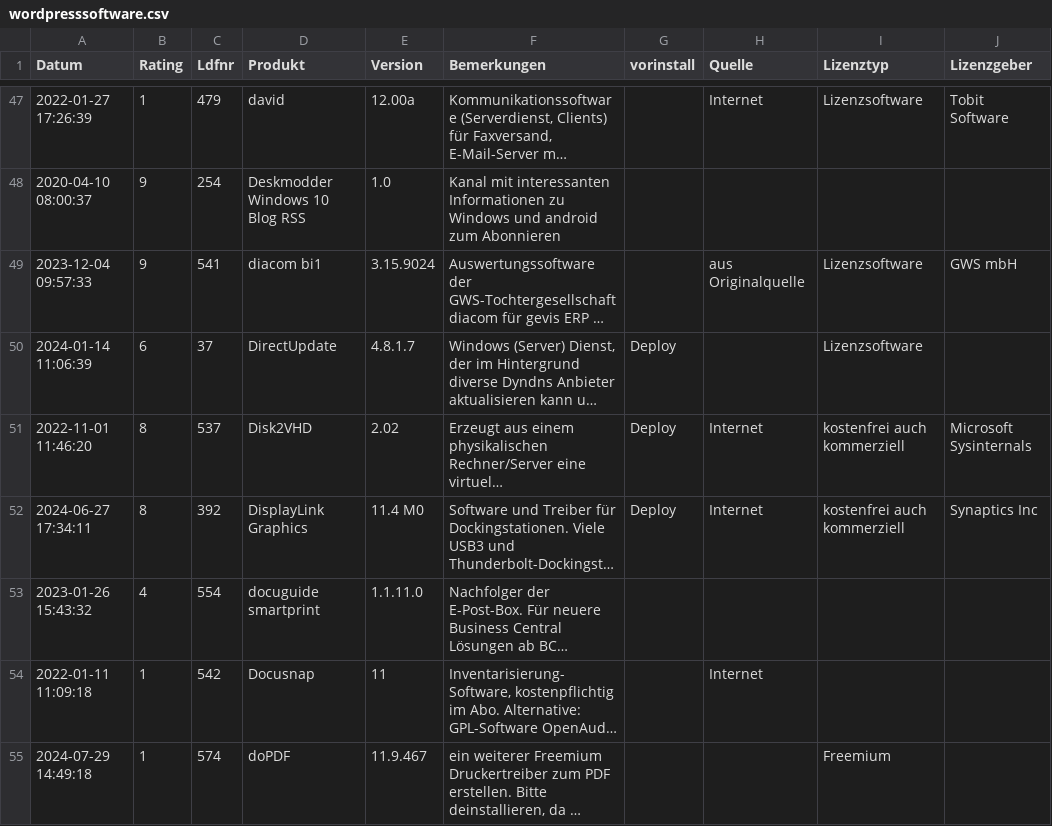
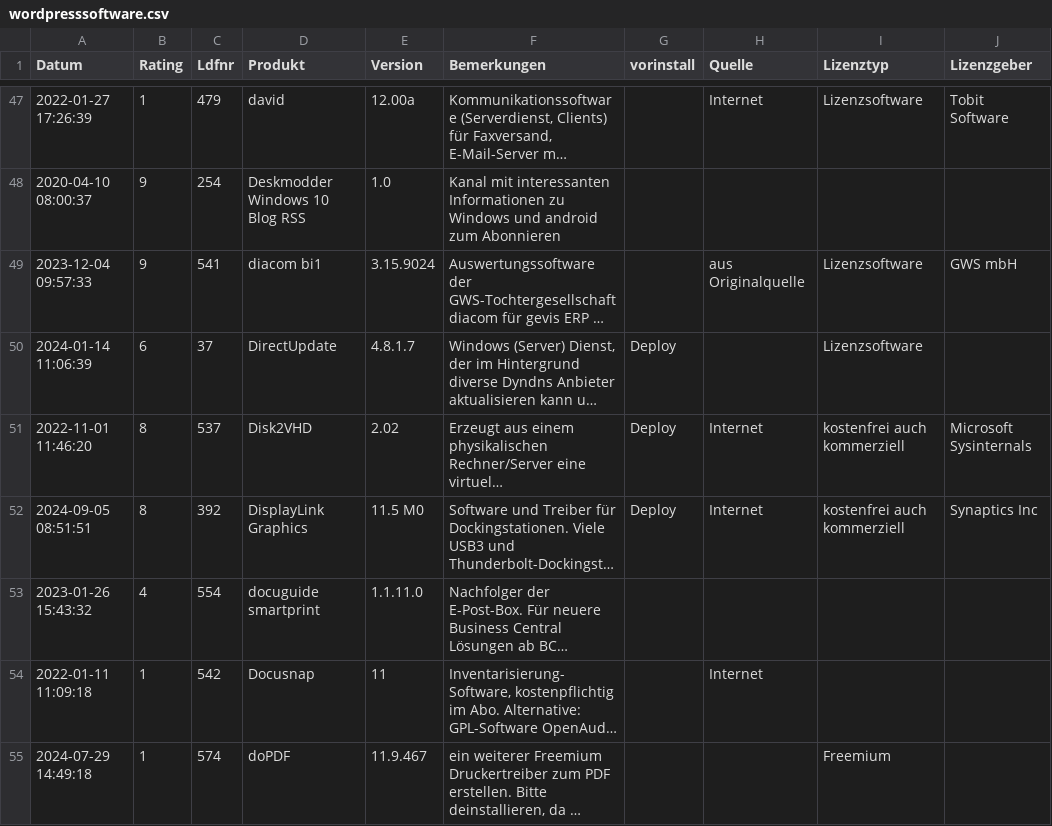
Before and after one commit to svenbolte/Open-Audit-Classic, a CSV file: htdocs/openaudit/wordpresssoftware.csv, drawn as a sheet; only a part is shown, gaps mark what is left out; long unchanged cells end in …; the diff covers the shown part only; the diff names each change by its address in the sheet, - before the commit and + after, or states it on an @@ line.

```diff
--- a/htdocs/openaudit/wordpresssoftware.csv
+++ b/htdocs/openaudit/wordpresssoftware.csv
-A52 (Datum): 2024-06-27 17:34:11
+A52 (Datum): 2024-09-05 08:51:51
-E52 (Version): 11.4 M0
+E52 (Version): 11.5 M0
```
Also changed, not shown: 4 added rows, 1 removed row, 2 moved rows and 90 edited cells elsewhere in this file, 5 other files.
